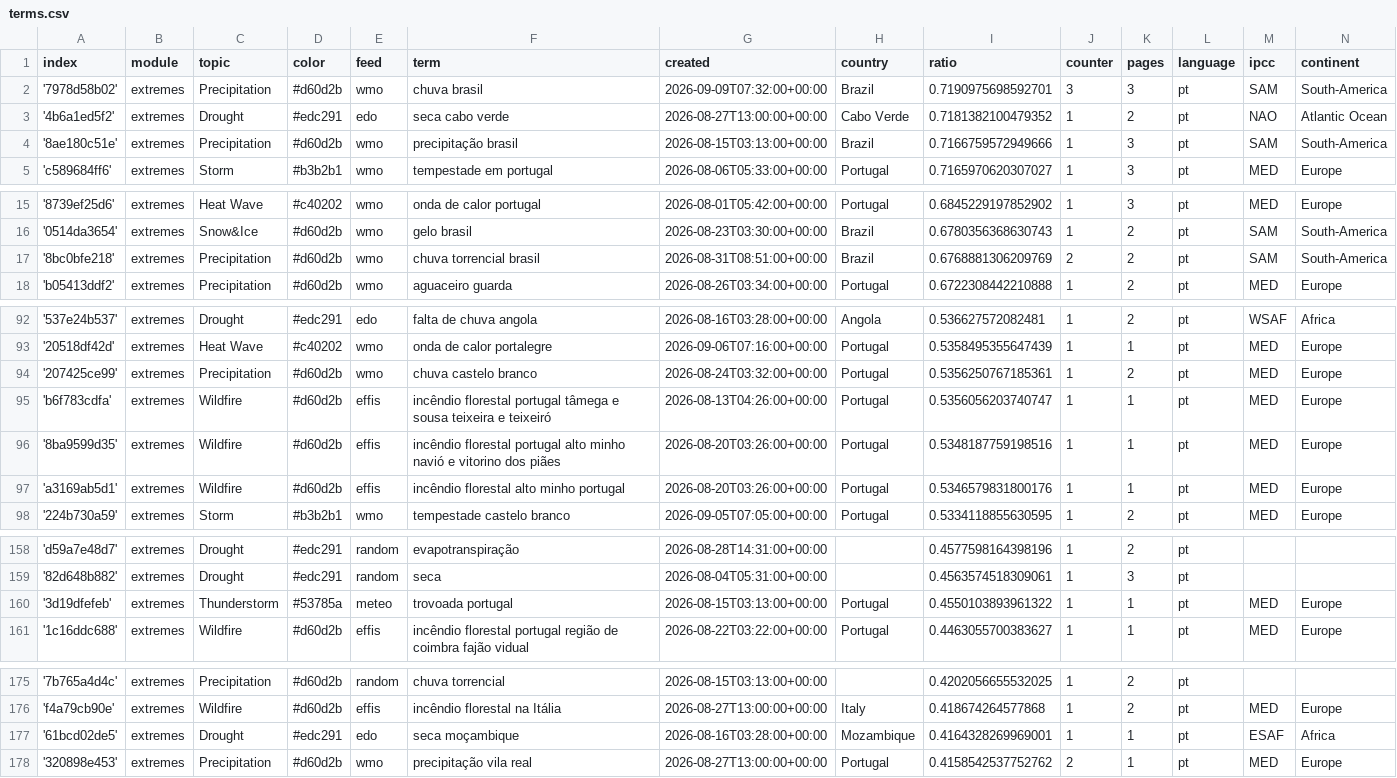
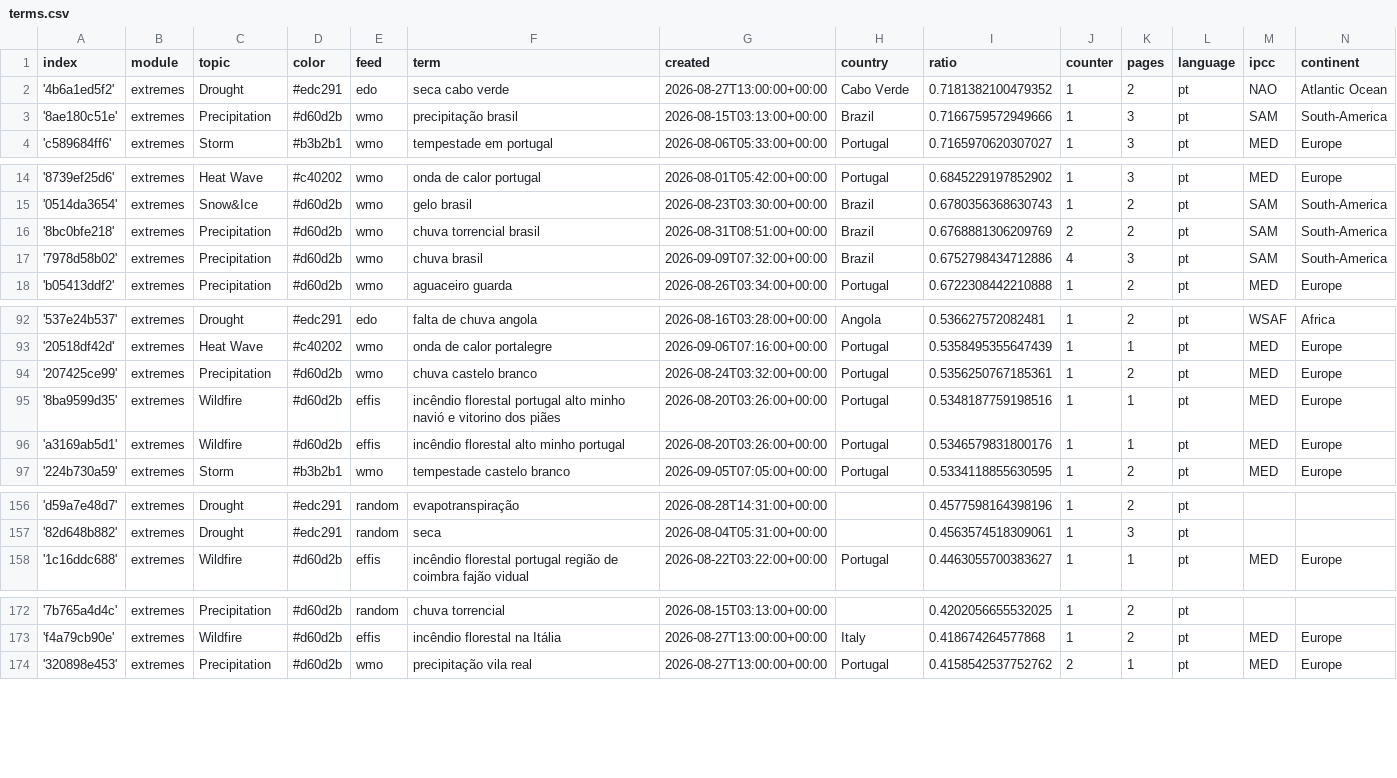
Before and after one commit to jens-news/portoExtremes, a CSV file: terms.csv, drawn as a sheet; only a part is shown, gaps mark what is left out; removed rows and columns are numbered as before the commit, all else as after; the diff covers the shown part only; the diff names each change by its address in the sheet, - before the commit and + after, or states it on an @@ line.

Commit message:
Commit from GitHub Actions (harvest:0.0)

```diff
--- a/terms.csv
+++ b/terms.csv
-row 2: '7978d58b02' | extremes | Precipitation | #d60d2b | wmo | chuva brasil | 2026-09-09T07:32:00+00:00 | Brazil | 0.7190975698592701 | 3 | 3 | pt | SAM | South-America
+row 17: '7978d58b02' | extremes | Precipitation | #d60d2b | wmo | chuva brasil | 2026-09-09T07:32:00+00:00 | Brazil | 0.6752798434712886 | 4 | 3 | pt | SAM | South-America
-row 95: 'b6f783cdfa' | extremes | Wildfire | #d60d2b | effis | incêndio florestal portugal tâmega e sousa teixeira e teixeiró | 2026-08-13T04:26:00+00:00 | Portugal | 0.5356056203740747 | 1 | 1 | pt | MED | Europe
-row 160: '3d19dfefeb' | extremes | Thunderstorm | #53785a | meteo | trovoada portugal | 2026-08-15T03:13:00+00:00 | Portugal | 0.4550103893961322 | 1 | 1 | pt | MED | Europe
-row 177: '61bcd02de5' | extremes | Drought | #edc291 | edo | seca moçambique | 2026-08-16T03:28:00+00:00 | Mozambique | 0.4164328269969001 | 1 | 1 | pt | ESAF | Africa
```
Also changed, not shown: 3 removed rows and 1 edited cell elsewhere in this file.
